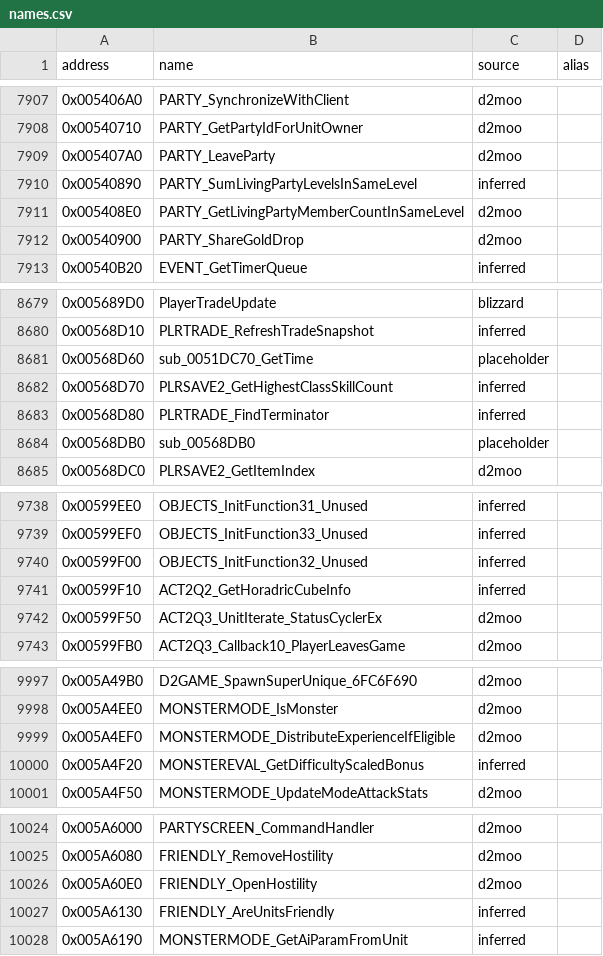
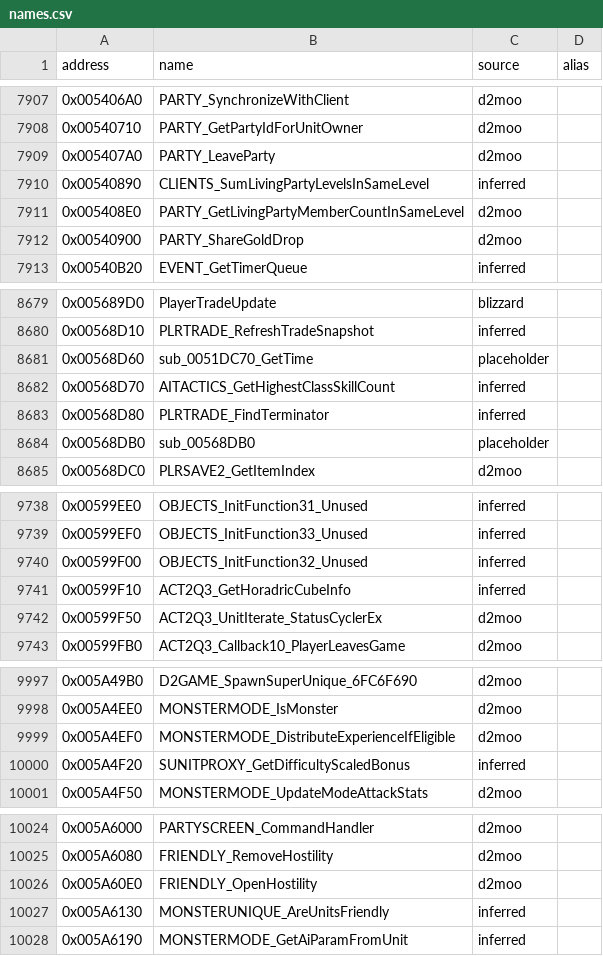
Before and after one commit to CaptainLegbreak/Iblis-Codex, a CSV file: names.csv, drawn as a sheet; only a part is shown, gaps mark what is left out; the diff covers the shown part only.

```diff
--- a/names.csv
+++ b/names.csv
@@ -7909,3 +7909,3 @@ address,name,source,alias
 0x005407A0,PARTY_LeaveParty,d2moo,
-0x00540890,PARTY_SumLivingPartyLevelsInSameLevel,inferred,
+0x00540890,CLIENTS_SumLivingPartyLevelsInSameLevel,inferred,
 0x005408E0,PARTY_GetLivingPartyMemberCountInSameLevel,d2moo,
@@ -8681,3 +8681,3 @@ address,name,source,alias
 0x00568D60,sub_0051DC70_GetTime,placeholder,
-0x00568D70,PLRSAVE2_GetHighestClassSkillCount,inferred,
+0x00568D70,AITACTICS_GetHighestClassSkillCount,inferred,
 0x00568D80,PLRTRADE_FindTerminator,inferred,
@@ -9740,3 +9740,3 @@ address,name,source,alias
 0x00599F00,OBJECTS_InitFunction32_Unused,inferred,
-0x00599F10,ACT2Q2_GetHoradricCubeInfo,inferred,
+0x00599F10,ACT2Q3_GetHoradricCubeInfo,inferred,
 0x00599F50,ACT2Q3_UnitIterate_StatusCyclerEx,d2moo,
@@ -9999,3 +9999,3 @@ address,name,source,alias
 0x005A4EF0,MONSTERMODE_DistributeExperienceIfEligible,d2moo,
-0x005A4F20,MONSTEREVAL_GetDifficultyScaledBonus,inferred,
+0x005A4F20,SUNITPROXY_GetDifficultyScaledBonus,inferred,
 0x005A4F50,MONSTERMODE_UpdateModeAttackStats,d2moo,
@@ -10026,3 +10026,3 @@ address,name,source,alias
 0x005A60E0,FRIENDLY_OpenHostility,d2moo,
-0x005A6130,FRIENDLY_AreUnitsFriendly,inferred,
+0x005A6130,MONSTERUNIQUE_AreUnitsFriendly,inferred,
 0x005A6190,MONSTERMODE_GetAiParamFromUnit,inferred,
```
Also changed, not shown: 14 edited cells elsewhere in this file, 27 other files.
